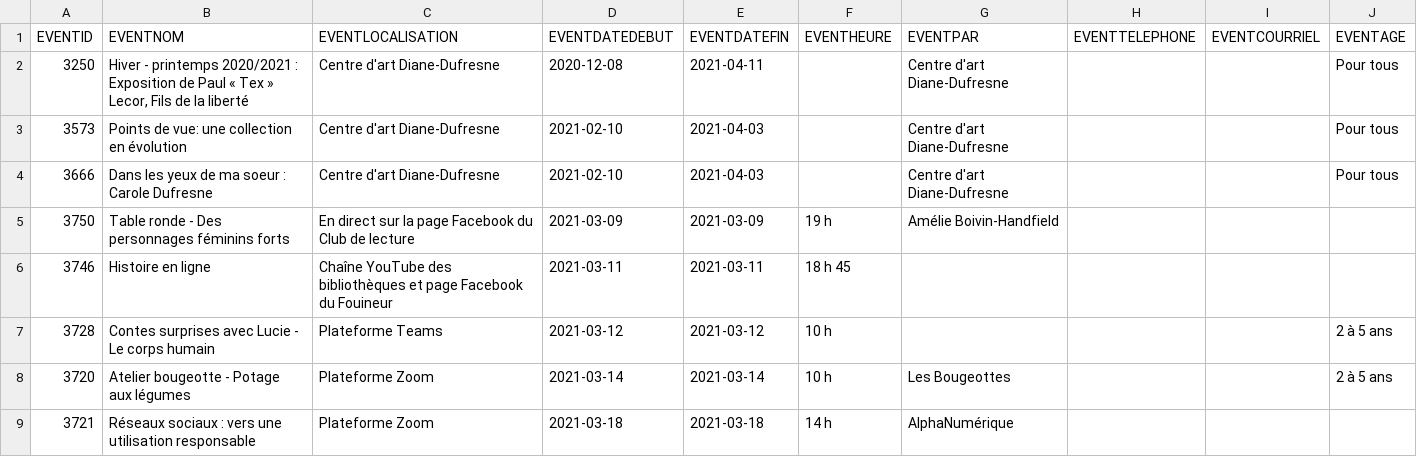
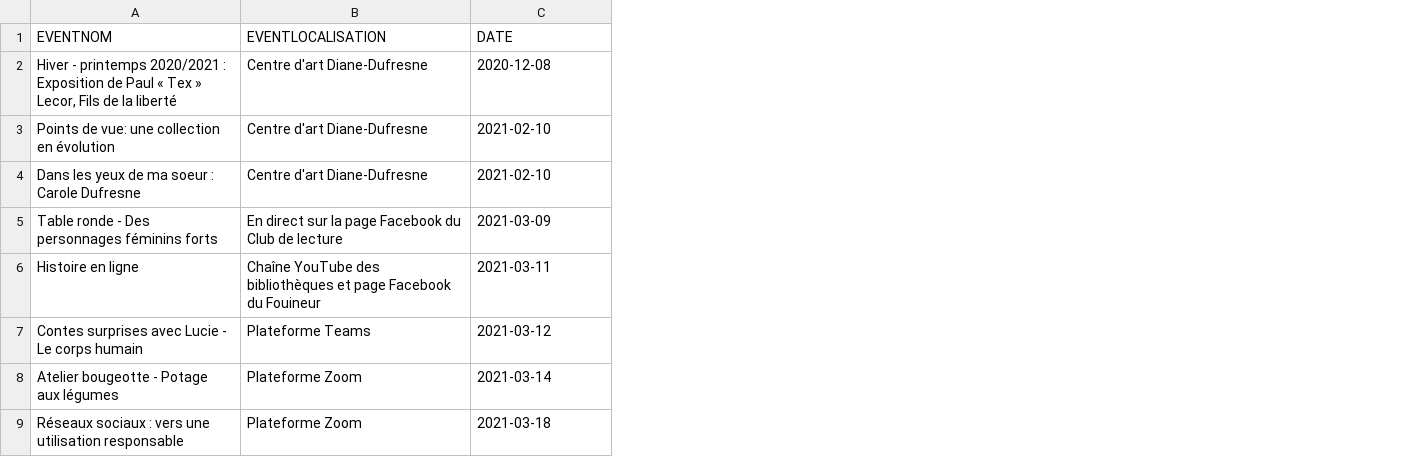
Before and after one commit to codemers/HackQC22, a CSV file: data/dataset/evenements/evenements-repentigny.csv, drawn as a sheet; only a part is shown; removed rows and columns are numbered as before the commit, all else as after; the diff names each change by its address in the sheet, - before the commit and + after, or states it on an @@ line.

Commit message:
data cleaning

```diff
--- a/data/dataset/evenements/evenements-repentigny.csv
+++ b/data/dataset/evenements/evenements-repentigny.csv
-column A (EVENTID), rows 2-9: 3250 | 3573 | 3666 | 3750 | 3746 | 3728 | 3720 | 3721
-column E (EVENTDATEFIN), rows 2-9: 2021-04-11 | 2021-04-03 | 2021-04-03 | 2021-03-09 | 2021-03-11 | 2021-03-12 | 2021-03-14 | 2021-03-18
-column F (EVENTHEURE), rows 5-9: 19 h | 18 h 45 | 10 h | 10 h | 14 h
-column G (EVENTPAR), rows 2-9: Centre d'art Diane-Dufresne | Centre d'art Diane-Dufresne | Centre d'art Diane-Dufresne | Amélie Boivin-Handfield |  |  | Les Bougeottes | AlphaNumérique
-column H (EVENTTELEPHONE), empty
-column I (EVENTCOURRIEL), empty
-column J (EVENTAGE), rows 2-8: Pour tous | Pour tous | Pour tous |  |  | 2 à 5 ans | 2 à 5 ans
-C1: EVENTDATEDEBUT
+C1: DATE
```
Also changed, not shown: 8 other files.
